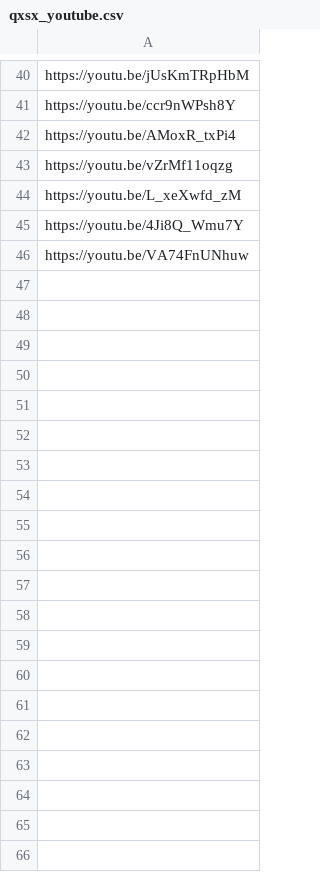
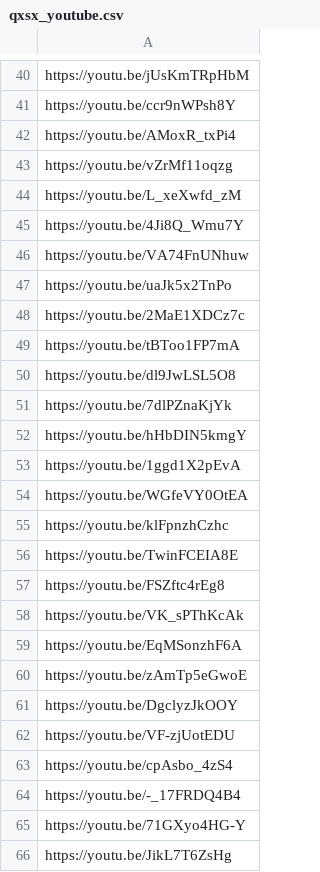
Before and after one commit to wcsbs/wcsbs.github.io, a CSV file: tools/csv/qxsx_youtube.csv, drawn as a sheet; only a part is shown, gaps mark what is left out; the diff covers the shown part only; the diff names each change by its address in the sheet, - before the commit and + after, or states it on an @@ line.

```diff
--- a/tools/csv/qxsx_youtube.csv
+++ b/tools/csv/qxsx_youtube.csv
+row 47: https://youtu.be/uaJk5x2TnPo
+row 48: https://youtu.be/2MaE1XDCz7c
+row 49: https://youtu.be/tBToo1FP7mA
+row 50: https://youtu.be/dl9JwLSL5O8
+row 51: https://youtu.be/7dlPZnaKjYk
+row 52: https://youtu.be/hHbDIN5kmgY
+row 53: https://youtu.be/1ggd1X2pEvA
+row 54: https://youtu.be/WGfeVY0OtEA
+row 55: https://youtu.be/klFpnzhCzhc
+row 56: https://youtu.be/TwinFCEIA8E
+row 57: https://youtu.be/FSZftc4rEg8
+row 58: https://youtu.be/VK_sPThKcAk
+row 59: https://youtu.be/EqMSonzhF6A
+row 60: https://youtu.be/zAmTp5eGwoE
+row 61: https://youtu.be/DgclyzJkOOY
+row 62: https://youtu.be/VF-zjUotEDU
+row 63: https://youtu.be/cpAsbo_4zS4
+row 64: https://youtu.be/-_17FRDQ4B4
+row 65: https://youtu.be/71GXyo4HG-Y
+row 66: https://youtu.be/JikL7T6ZsHg
```
Also changed, not shown: 26 added rows elsewhere in this file, 16 other files.
